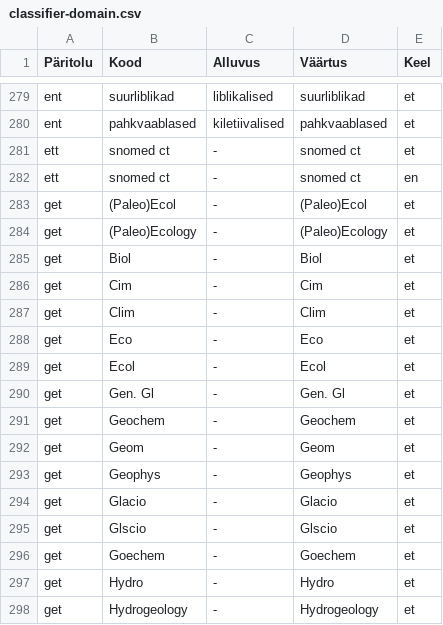
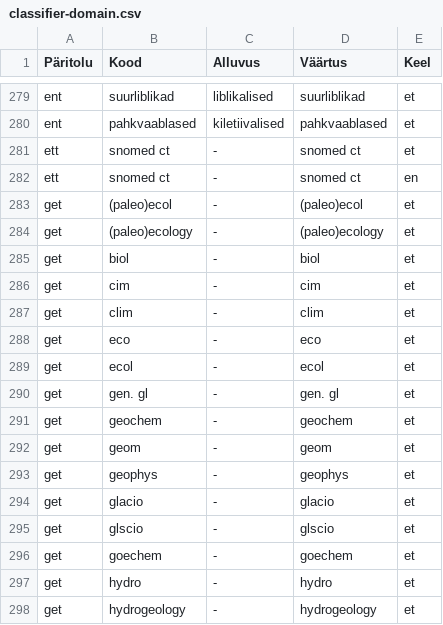
Before and after one commit to keeleinstituut/ekilex, a CSV file: ekilex-etl/fileresources/csv/classifier-domain.csv, drawn as a sheet; only a part is shown, gaps mark what is left out; the diff covers the shown part only.

Commit message:
Load Geol domain classifiers as lower case strings.

```diff
--- a/ekilex-etl/fileresources/csv/classifier-domain.csv
+++ b/ekilex-etl/fileresources/csv/classifier-domain.csv
@@ -282,17 +282,17 @@ ett	snomed ct	-	snomed ct	et
 ett	snomed ct	-	snomed ct	en
-get	(Paleo)Ecol	-	(Paleo)Ecol	et
-get	(Paleo)Ecology	-	(Paleo)Ecology	et
-get	Biol	-	Biol	et
-get	Cim	-	Cim	et
-get	Clim	-	Clim	et
-get	Eco	-	Eco	et
-get	Ecol	-	Ecol	et
-get	Gen. Gl	-	Gen. Gl	et
-get	Geochem	-	Geochem	et
-get	Geom	-	Geom	et
-get	Geophys	-	Geophys	et
-get	Glacio	-	Glacio	et
-get	Glscio	-	Glscio	et
-get	Goechem	-	Goechem	et
-get	Hydro	-	Hydro	et
-get	Hydrogeology	-	Hydrogeology	et
+get	(paleo)ecol	-	(paleo)ecol	et
+get	(paleo)ecology	-	(paleo)ecology	et
+get	biol	-	biol	et
+get	cim	-	cim	et
+get	clim	-	clim	et
+get	eco	-	eco	et
+get	ecol	-	ecol	et
+get	gen. gl	-	gen. gl	et
+get	geochem	-	geochem	et
+get	geom	-	geom	et
+get	geophys	-	geophys	et
+get	glacio	-	glacio	et
+get	glscio	-	glscio	et
+get	goechem	-	goechem	et
+get	hydro	-	hydro	et
+get	hydrogeology	-	hydrogeology	et
```
Also changed, not shown: 26 edited cells elsewhere in this file, 3 other files.
